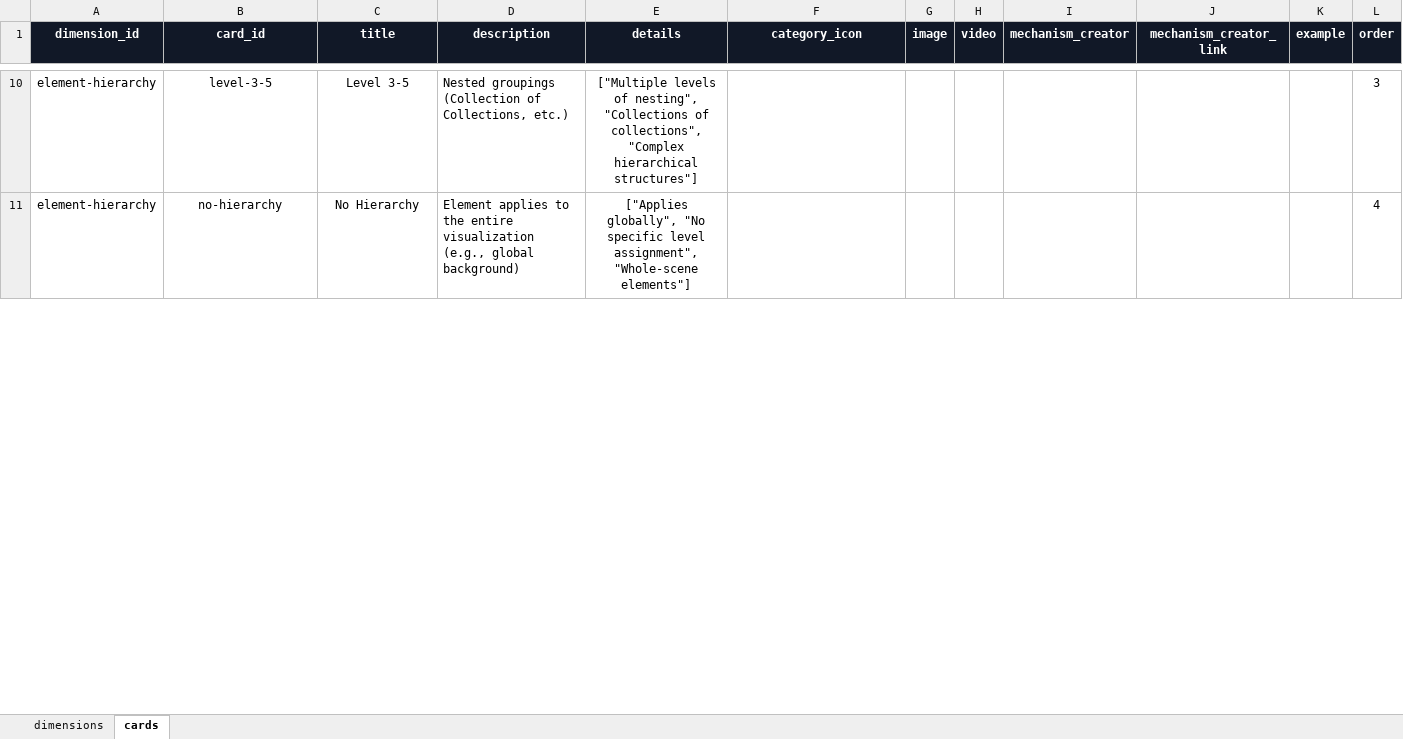
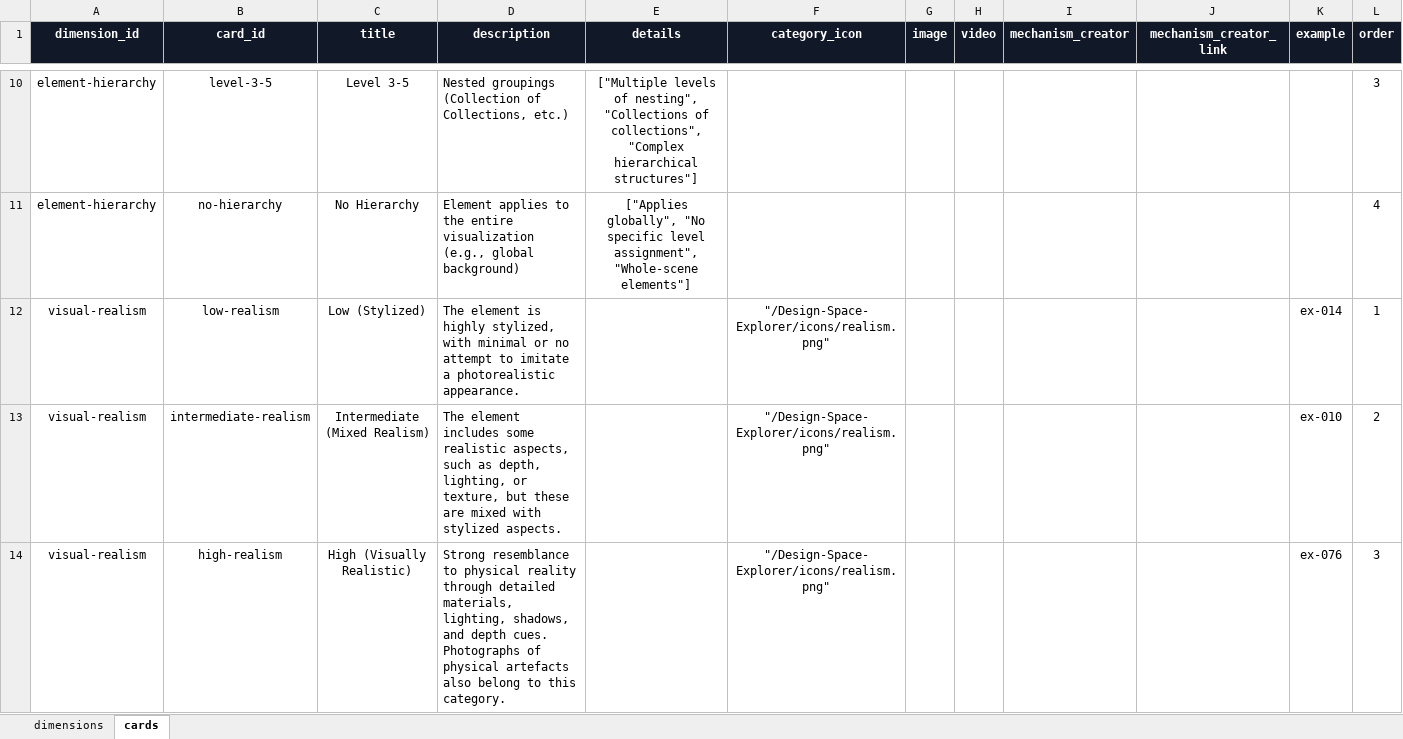
Before and after one commit to physically-inspired-vis/explorer, an Excel workbook: src/data/design_space.xlsx, sheet cards, drawn as a sheet; only a part is shown, gaps mark what is left out; values as stored, in another font and other column widths than the file's, no borders; the diff covers the shown part only; the diff names each change by its address in the sheet, - before the commit and + after, or states it on an @@ line.

Commit message:
design_space_updates

```diff
--- a/src/data/design_space.xlsx (sheet cards)
+++ b/src/data/design_space.xlsx (sheet cards)
+row 12: visual-realism | low-realism | Low (Stylized) | The element is highly stylized, with minimal or no attempt to imitate a photorealistic appearance. |  | "/Design-Space-Explorer/icons/realism.png" |  |  |  |  | ex-014 | 1
+row 13: visual-realism | intermediate-realism | Intermediate (Mixed Realism) | The element includes some realistic aspects, such as depth, lighting, or texture, but these are mixed with stylized aspects. |  | "/Design-Space-Explorer/icons/realism.png" |  |  |  |  | ex-010 | 2
+row 14: visual-realism | high-realism | High (Visually Realistic) | Strong resemblance to physical reality through detailed materials, lighting, shadows, and depth cues. Photographs of physical artefacts also belong to this category. |  | "/Design-Space-Explorer/icons/realism.png" |  |  |  |  | ex-076 | 3
```
Also changed, not shown: 14 added rows, 3 removed rows and 11 edited cells elsewhere in this sheet, sheet dimensions, 51 other files.
